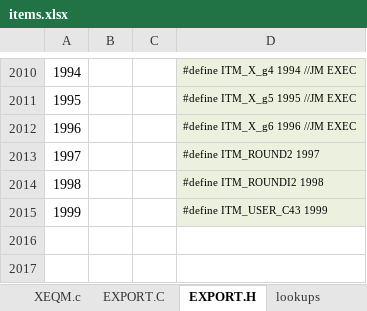
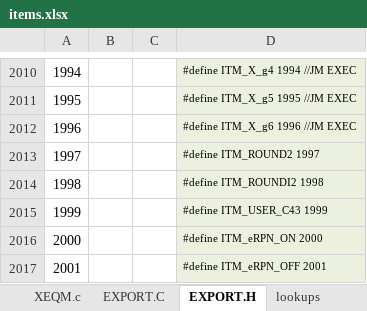
Before and after one commit to semi-simple/C43-mirror, an Excel workbook: src/items.xlsx, sheet EXPORT.H, drawn as a sheet; only a part is shown, gaps mark what is left out; values as stored, in another font and other column widths than the file's, no borders; the diff names each change by its address in the sheet, - before the commit and + after, or states it on an @@ line.

```diff
--- a/src/items.xlsx (sheet EXPORT.H)
+++ b/src/items.xlsx (sheet EXPORT.H)
+row 2016: 2000 |  |  | #define ITM_eRPN_ON 2000
+row 2017: 2001 |  |  | #define ITM_eRPN_OFF 2001
```
Also changed, not shown: sheet SOURCE, sheet XEQM.c, sheet EXPORT.C, formulas that keep their value, 9 other files.
